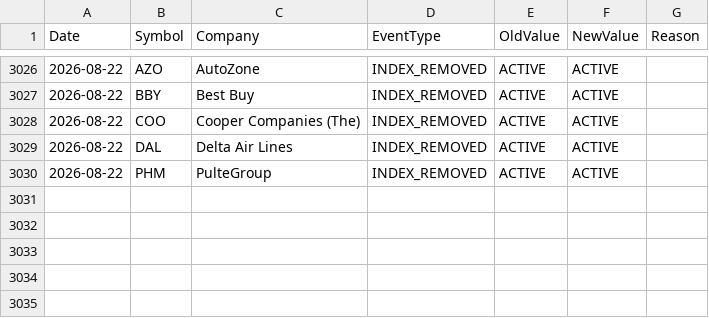
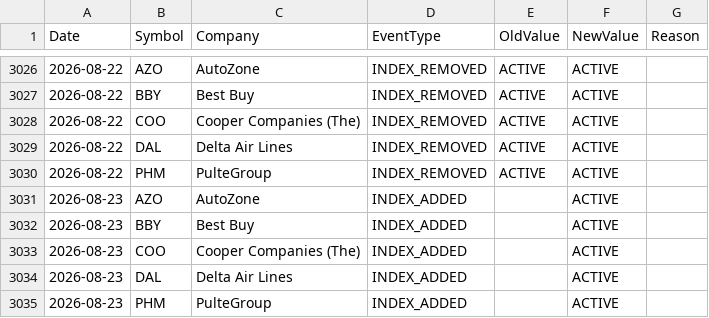
Before and after one commit to ohassen/Halal-BDS-SP500, a CSV file: reports/event_log.csv, drawn as a sheet; only a part is shown, gaps mark what is left out; the diff names each change by its address in the sheet, - before the commit and + after, or states it on an @@ line.

```diff
--- a/reports/event_log.csv
+++ b/reports/event_log.csv
+row 3031: 2026-08-23 | AZO | AutoZone | INDEX_ADDED |  | ACTIVE
+row 3032: 2026-08-23 | BBY | Best Buy | INDEX_ADDED |  | ACTIVE
+row 3033: 2026-08-23 | COO | Cooper Companies (The) | INDEX_ADDED |  | ACTIVE
+row 3034: 2026-08-23 | DAL | Delta Air Lines | INDEX_ADDED |  | ACTIVE
+row 3035: 2026-08-23 | PHM | PulteGroup | INDEX_ADDED |  | ACTIVE
```
Also changed, not shown: 3 other files.
